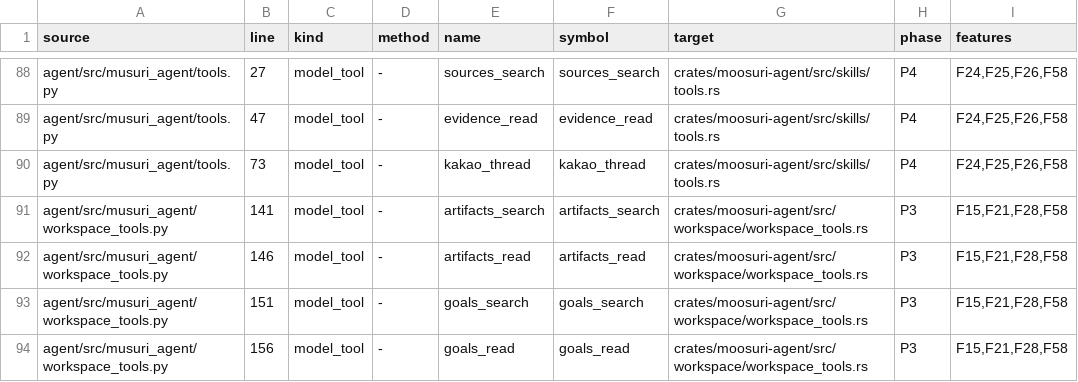
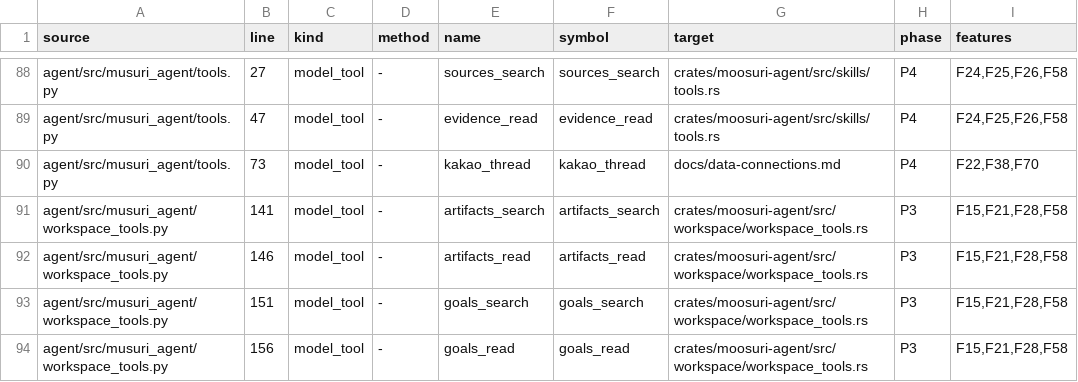
Before and after one commit to codemoo/moosuri, a TSV file: audit/entrypoints.tsv, drawn as a sheet; only a part is shown, gaps mark what is left out.

```diff
--- a/audit/entrypoints.tsv
+++ b/audit/entrypoints.tsv
@@ -89,3 +89,3 @@ agent/src/musuri_agent/tools.py	27	model_tool	-	sources_search	sources_search	cr
 agent/src/musuri_agent/tools.py	47	model_tool	-	evidence_read	evidence_read	crates/moosuri-agent/src/skills/tools.rs	P4	F24,F25,F26,F58
-agent/src/musuri_agent/tools.py	73	model_tool	-	kakao_thread	kakao_thread	crates/moosuri-agent/src/skills/tools.rs	P4	F24,F25,F26,F58
+agent/src/musuri_agent/tools.py	73	model_tool	-	kakao_thread	kakao_thread	docs/data-connections.md	P4	F22,F38,F70
 agent/src/musuri_agent/workspace_tools.py	141	model_tool	-	artifacts_search	artifacts_search	crates/moosuri-agent/src/workspace/workspace_tools.rs	P3	F15,F21,F28,F58
```
Also changed, not shown: audit/evaluation-scenarios.tsv, audit/source-inventory.tsv, 19 other files.
